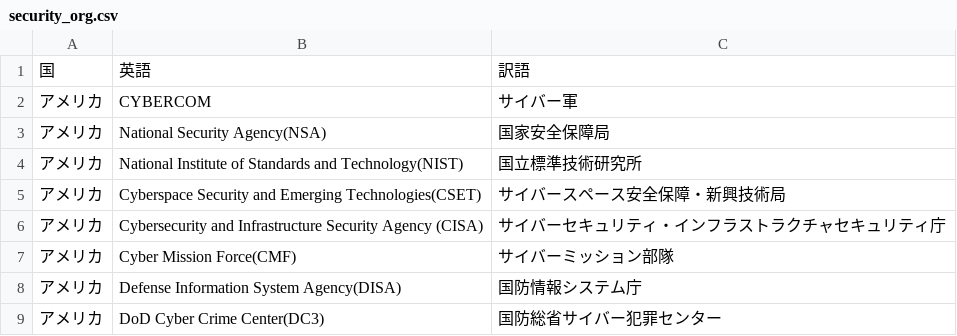
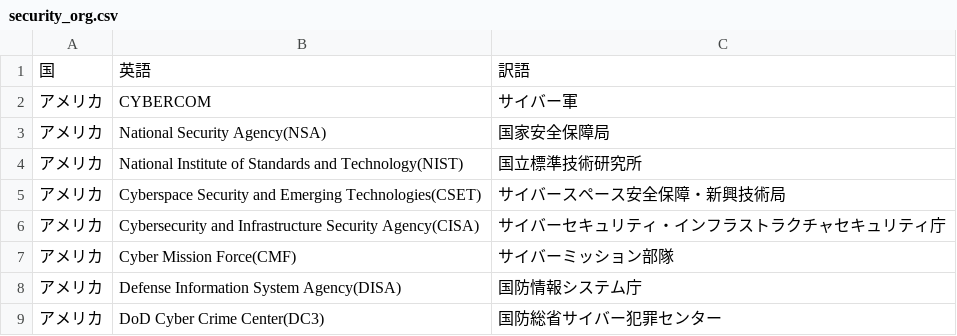
Before and after one commit to SaitoLab/security_words, a CSV file: security_org.csv, drawn as a sheet; only a part is shown.

Commit message:
Update security_org.csv

```diff
--- a/security_org.csv
+++ b/security_org.csv
@@ -5,3 +5,3 @@
 アメリカ,Cyberspace Security and Emerging Technologies(CSET),サイバースペース安全保障・新興技術局
-アメリカ,Cybersecurity and Infrastructure Security Agency (CISA),サイバーセキュリティ・インフラストラクチャセキュリティ庁
+アメリカ,Cybersecurity and Infrastructure Security Agency(CISA),サイバーセキュリティ・インフラストラクチャセキュリティ庁
 アメリカ,Cyber Mission Force(CMF),サイバーミッション部隊
```
